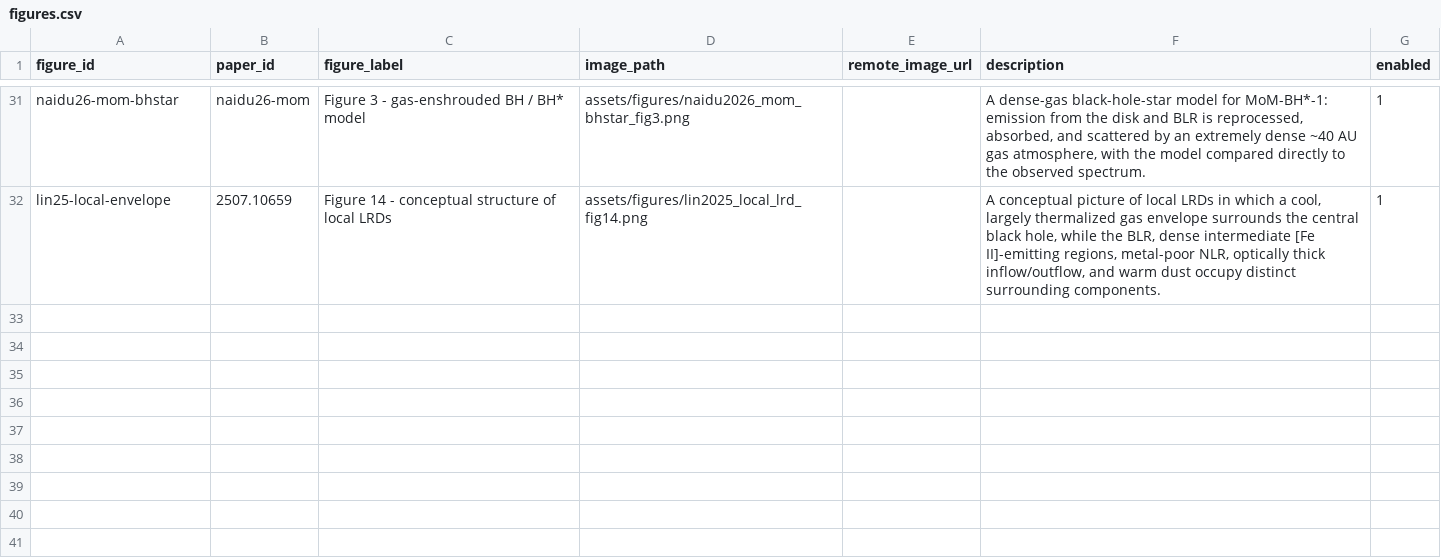
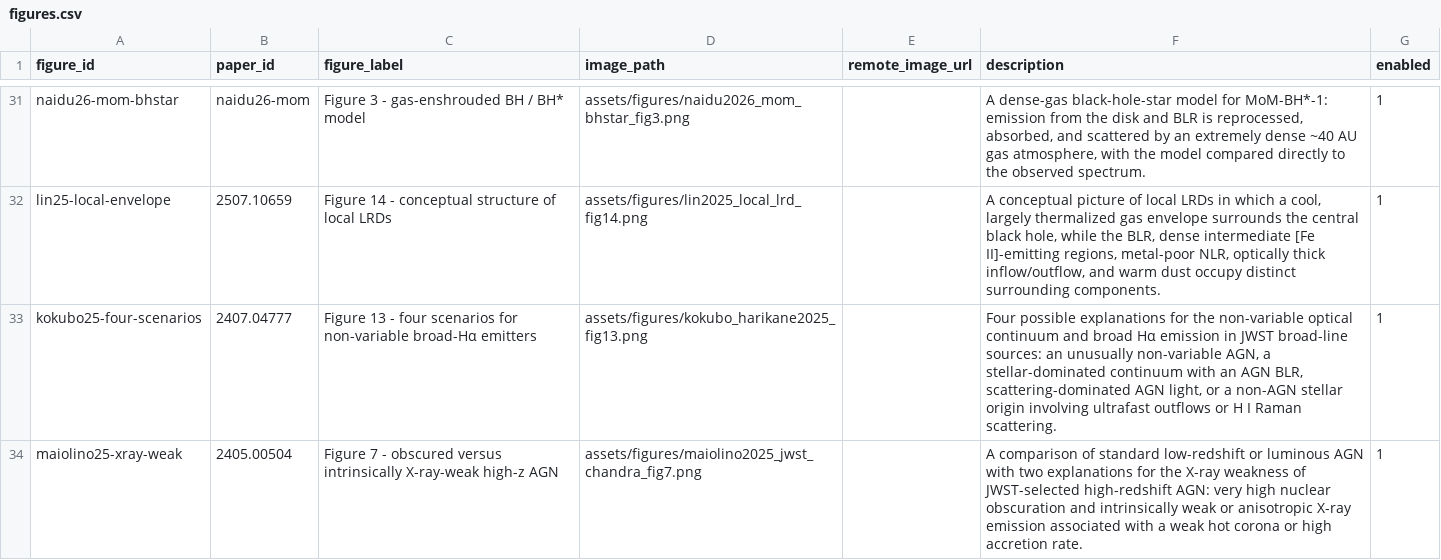
Before and after one commit to TakumiSTanaka/lrd_quiz, a CSV file: data/figures.csv, drawn as a sheet; only a part is shown, gaps mark what is left out; the diff names each change by its address in the sheet, - before the commit and + after, or states it on an @@ line.

```diff
--- a/data/figures.csv
+++ b/data/figures.csv
+row 33: kokubo25-four-scenarios | 2407.04777 | Figure 13 - four scenarios for non-variable broad-Hα emitters | assets/figures/kokubo_harikane2025_fig13.png |  | Four possible explanations for the non-variable optical continuum and broad Hα emission in JWST broad-line sources: an unusually non-variable AGN, a stellar-dominated continuum with an AGN BLR, scattering-dominated AGN light, or a non-AGN stellar origin involving ultrafast outflows or H I Raman scattering. | 1
+row 34: maiolino25-xray-weak | 2405.00504 | Figure 7 - obscured versus intrinsically X-ray-weak high-z AGN | assets/figures/maiolino2025_jwst_chandra_fig7.png |  | A comparison of standard low-redshift or luminous AGN with two explanations for the X-ray weakness of JWST-selected high-redshift AGN: very high nuclear obscuration and intrinsically weak or anisotropic X-ray emission associated with a weak hot corona or high accretion rate. | 1
```
Also changed, not shown: data/papers.csv, 2 other files.
